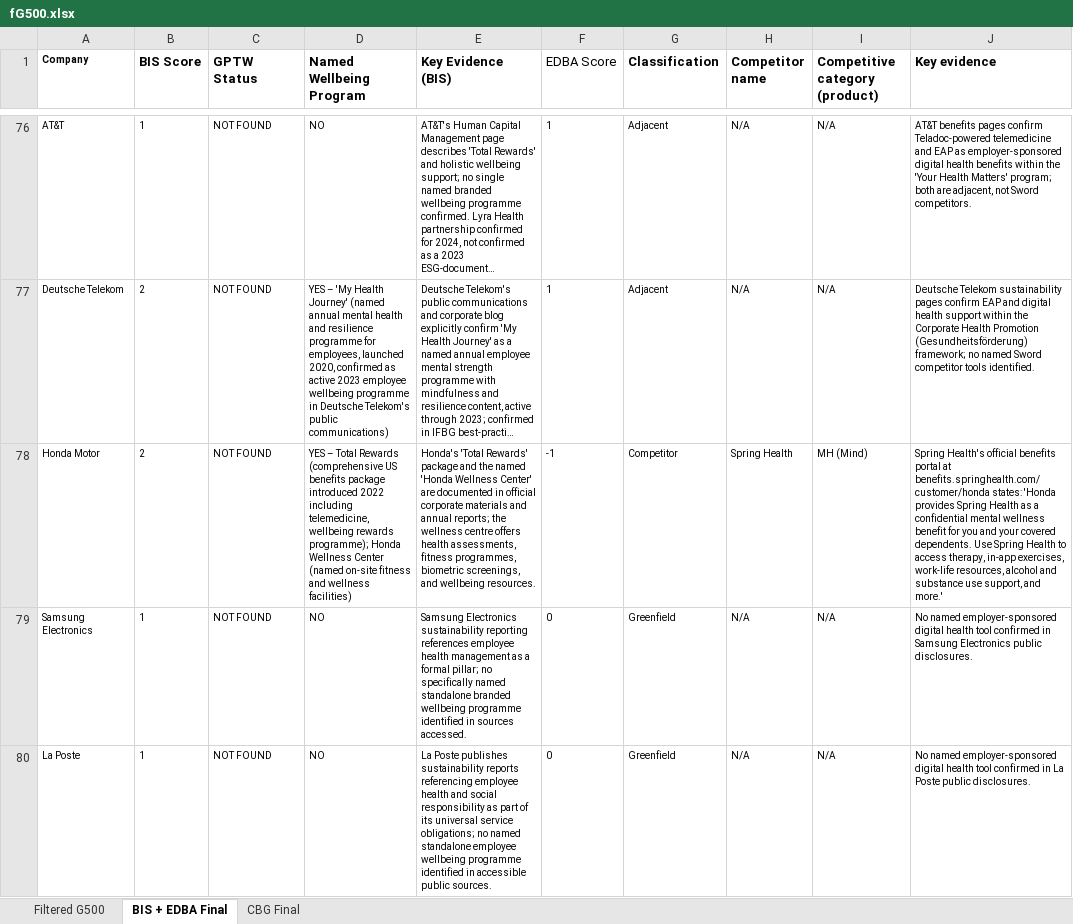
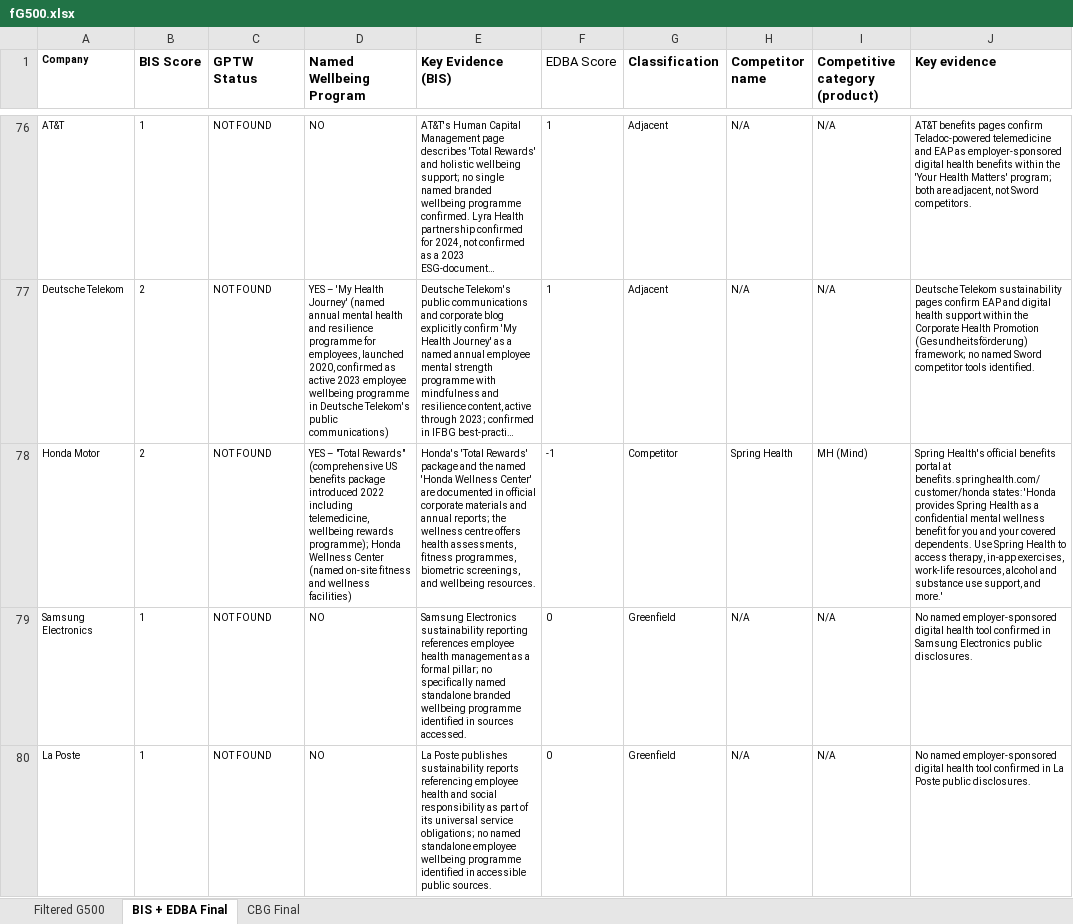
Before and after one commit to dwzbpyzkh9-maker/sword-gtm, an Excel workbook: fG500.xlsx, sheet BIS + EDBA Final, drawn as a sheet; only a part is shown, gaps mark what is left out; long unchanged cells end in …; values as stored, in another font and other column widths than the file's, no borders; table styles not drawn; the diff names each change by its address in the sheet, - before the commit and + after, or states it on an @@ line.

Commit message:
Add files via upload

```diff
--- a/fG500.xlsx (sheet BIS + EDBA Final)
+++ b/fG500.xlsx (sheet BIS + EDBA Final)
-D78 (Named Wellbeing Program): YES – Total Rewards (comprehensive US…
+D78 (Named Wellbeing Program): YES – "Total Rewards" (comprehensive US…
```
Also changed, not shown: sheet CBG Final.
